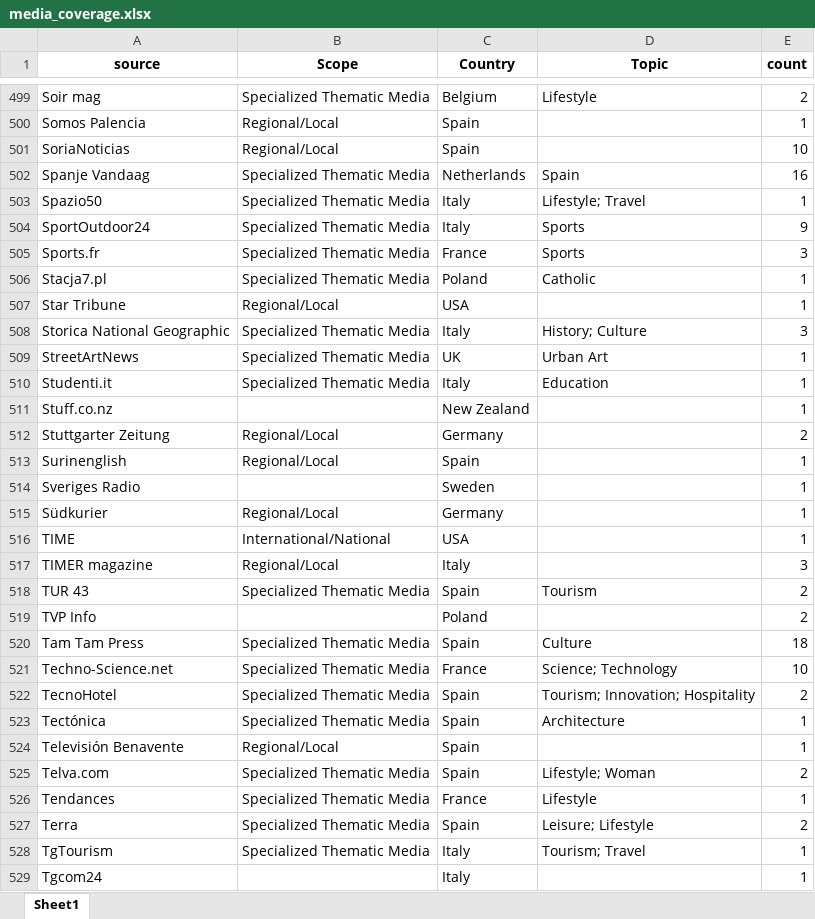
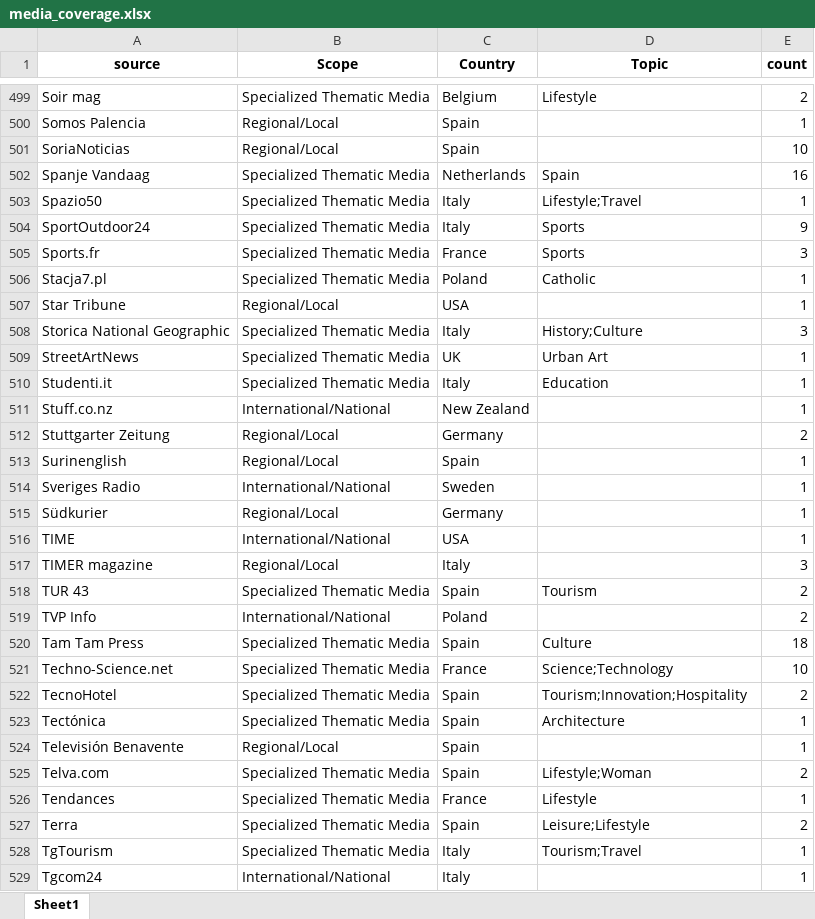
Before and after one commit to josemagalan/google-news-french-way-cyl, an Excel workbook: results/media_coverage.xlsx, sheet Sheet1, drawn as a sheet; only a part is shown, gaps mark what is left out; values as stored, in another font and other column widths than the file's, no borders; the diff covers the shown part only; the diff names each change by its address in the sheet, - before the commit and + after, or states it on an @@ line.

Commit message:
Summary by Country and Scope

```diff
--- a/results/media_coverage.xlsx (sheet Sheet1)
+++ b/results/media_coverage.xlsx (sheet Sheet1)
-D503 (Topic): Lifestyle; Travel
+D503 (Topic): Lifestyle;Travel
-D508 (Topic): History; Culture
+D508 (Topic): History;Culture
-B511 (Scope): (empty)
+B511 (Scope): International/National
-B514 (Scope): (empty)
+B514 (Scope): International/National
-B519 (Scope): (empty)
+B519 (Scope): International/National
-D521 (Topic): Science; Technology
+D521 (Topic): Science;Technology
-D522 (Topic): Tourism; Innovation; Hospitality
+D522 (Topic): Tourism;Innovation;Hospitality
-D525 (Topic): Lifestyle; Woman
+D525 (Topic): Lifestyle;Woman
-D527 (Topic): Leisure; Lifestyle
+D527 (Topic): Leisure;Lifestyle
-D528 (Topic): Tourism; Travel
+D528 (Topic): Tourism;Travel
-B529 (Scope): (empty)
+B529 (Scope): International/National
```
Also changed, not shown: 94 edited cells elsewhere in this sheet, data/medios_origen.xlsx, 8 other files.
